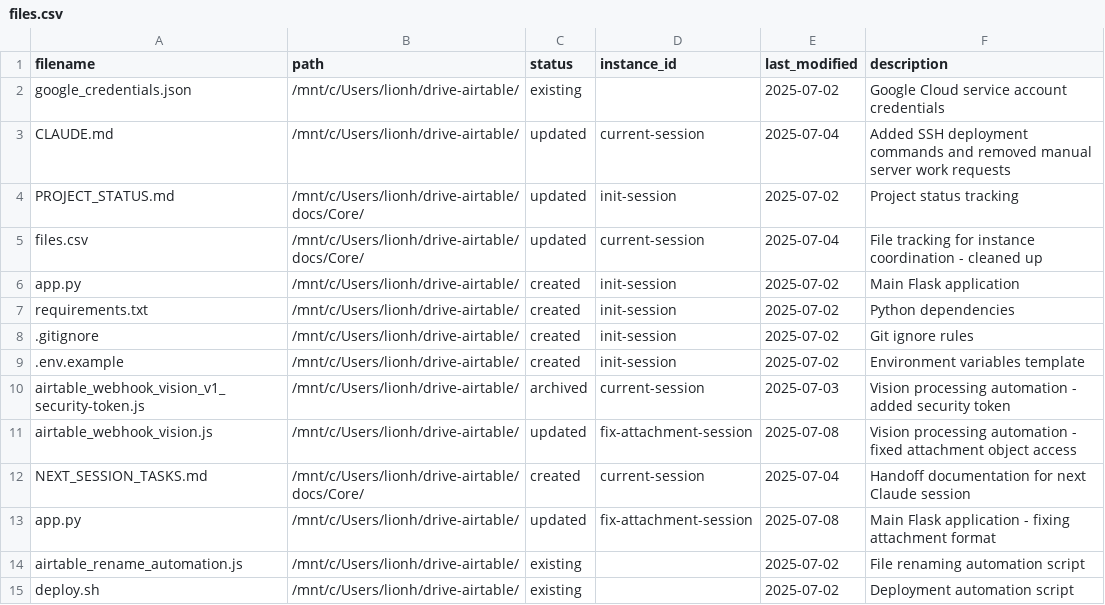
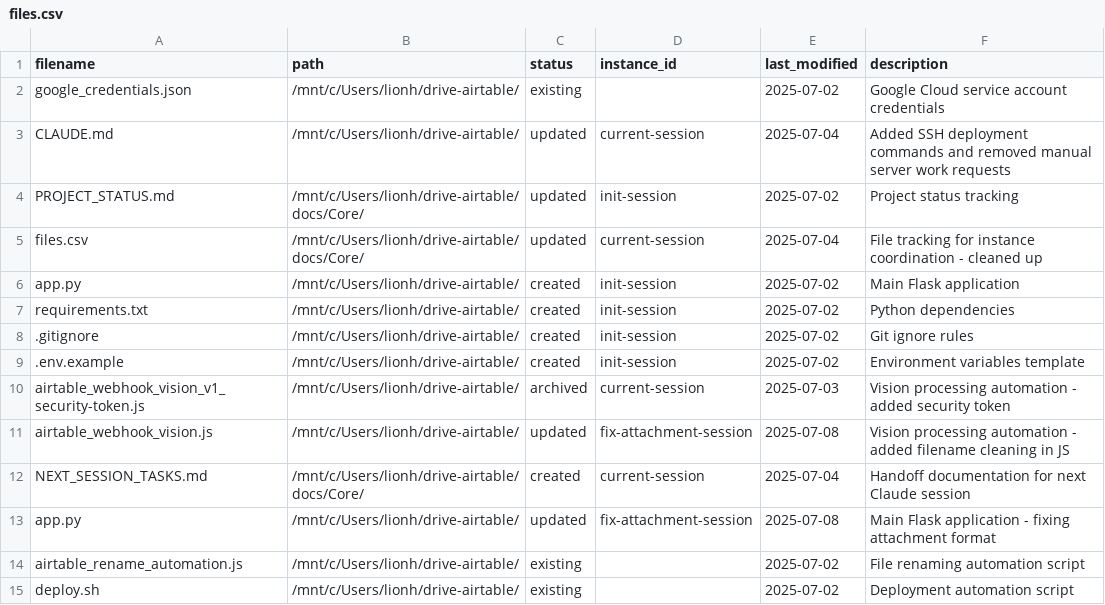
Before and after one commit to YehudaBiala/drive-airtable, a CSV file: docs/Core/files.csv, drawn as a sheet.

```diff
--- a/docs/Core/files.csv
+++ b/docs/Core/files.csv
@@ -10,3 +10,3 @@ requirements.txt,/mnt/c/Users/lionh/drive-airtable/,created,init-session,2025-07
 airtable_webhook_vision_v1_security-token.js,/mnt/c/Users/lionh/drive-airtable/,archived,current-session,2025-07-03,Vision processing automation - added security token
-airtable_webhook_vision.js,/mnt/c/Users/lionh/drive-airtable/,updated,fix-attachment-session,2025-07-08,Vision processing automation - fixed attachment object access
+airtable_webhook_vision.js,/mnt/c/Users/lionh/drive-airtable/,updated,fix-attachment-session,2025-07-08,Vision processing automation - added filename cleaning in JS
 NEXT_SESSION_TASKS.md,/mnt/c/Users/lionh/drive-airtable/docs/Core/,created,current-session,2025-07-04,Handoff documentation for next Claude session
```
Also changed, not shown: 1 other file.
